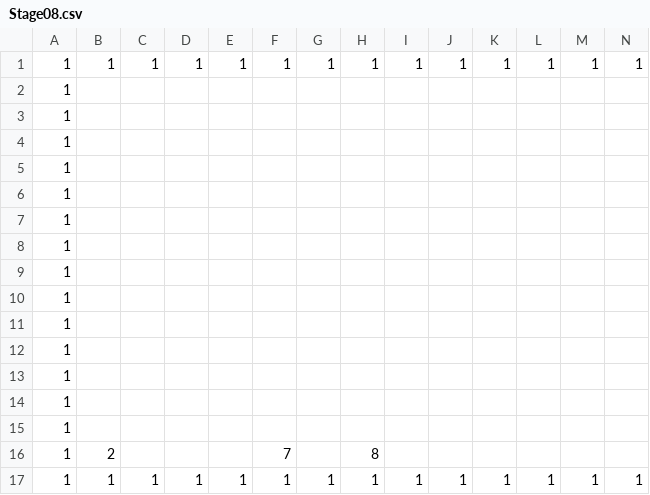
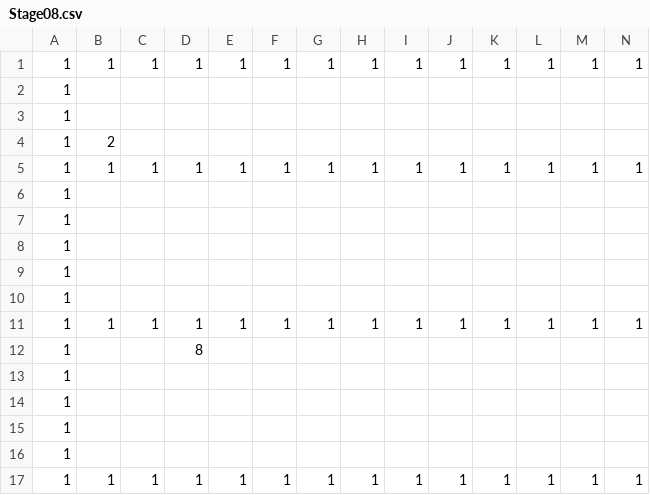
Before and after one commit to Cucumberrole/OmaenihaMuri_C2, a CSV file: project/data/Stage08.csv, drawn as a sheet; only a part is shown; removed rows and columns are numbered as before the commit, all else as after; rows hold the shown columns only; the diff names each change by its address in the sheet, - before the commit and + after, or states it on an @@ line.

```diff
--- a/project/data/Stage08.csv
+++ b/project/data/Stage08.csv
+row 4: 1 | 2
+row 5: 1 | 1 | 1 | 1 | 1 | 1 | 1 | 1 | 1 | 1 | 1 | 1 | 1 | 1
+row 11: 1 | 1 | 1 | 1 | 1 | 1 | 1 | 1 | 1 | 1 | 1 | 1 | 1 | 1
+row 12: 1 |  |  | 8
-row 13: 1
-row 14: 1
-row 15: 1
-row 16: 1 | 2 |  |  |  | 7 |  | 8
```
Also changed, not shown: 9 other files.
